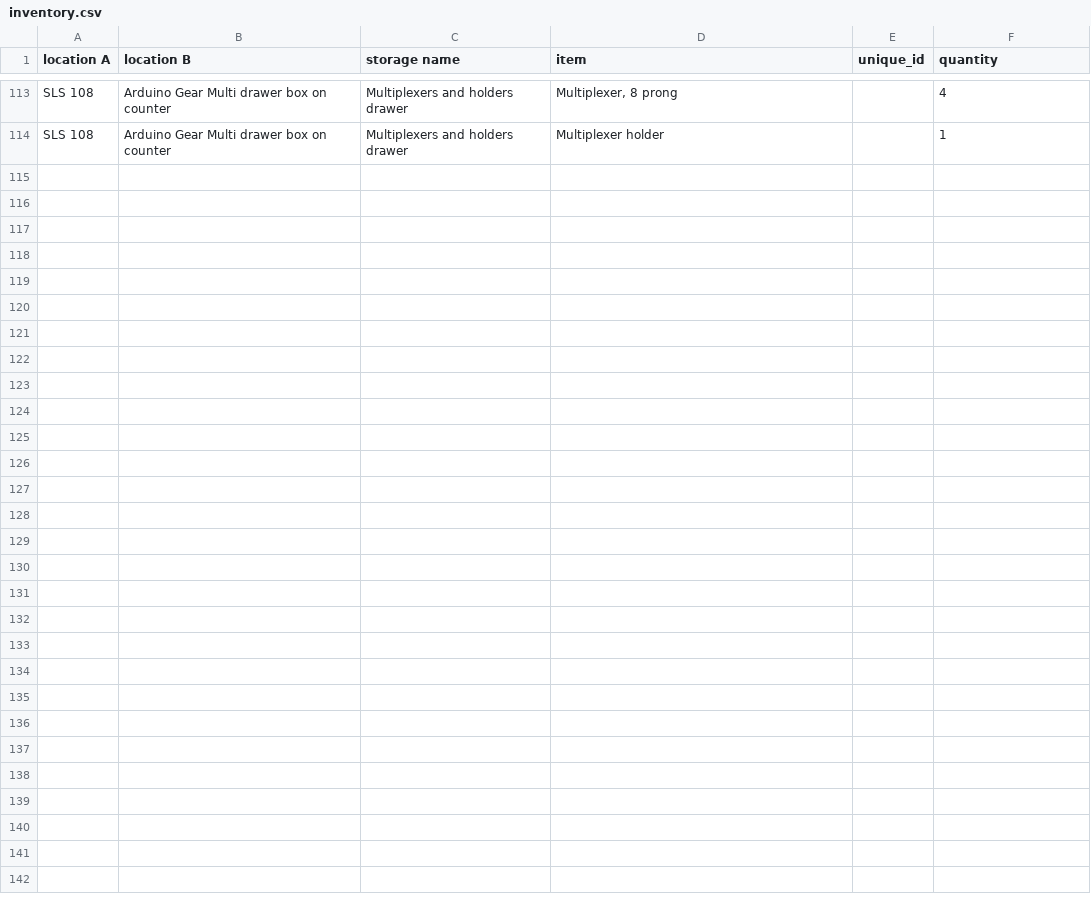
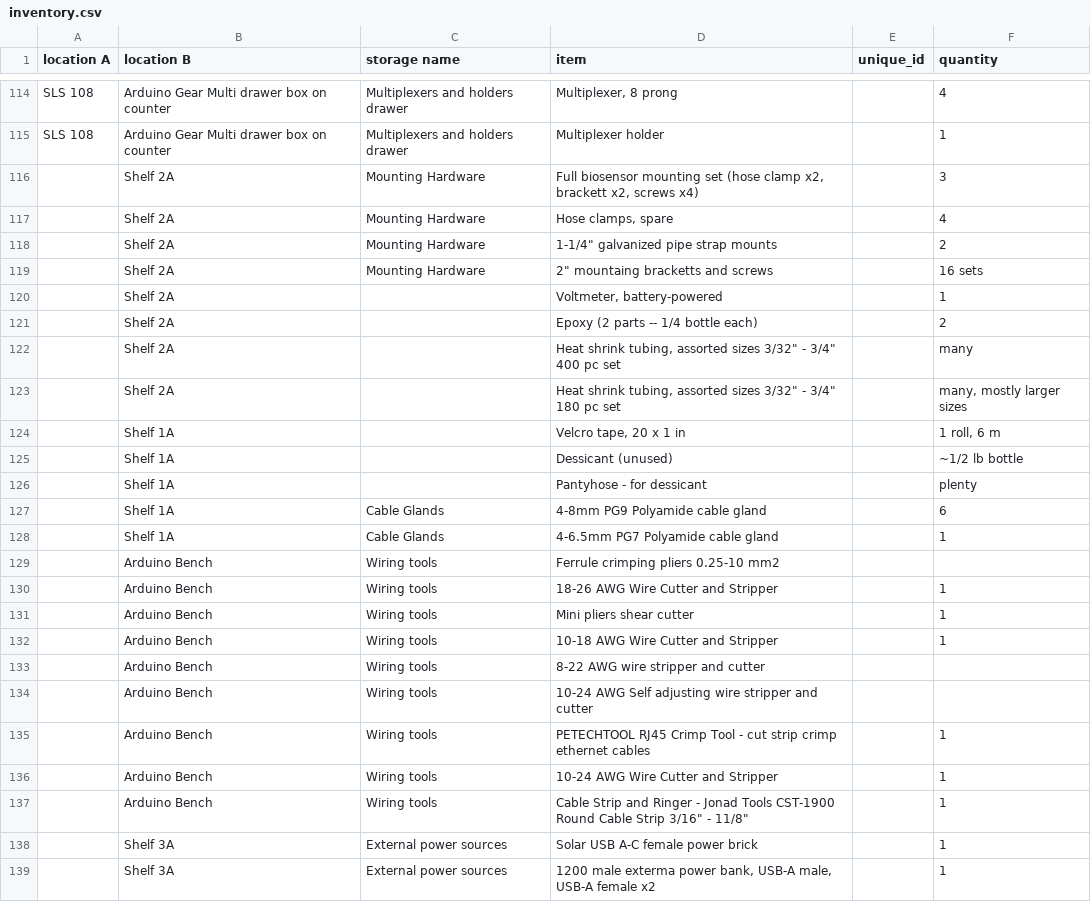
Before and after one commit to QuantMarineEcoLab/qmel-inventory, a CSV file: inventory.csv, drawn as a sheet; only a part is shown, gaps mark what is left out; the diff covers the shown part only; the diff names each change by its address in the sheet, - before the commit and + after, or states it on an @@ line.

Commit message:
updated inventory

```diff
--- a/inventory.csv
+++ b/inventory.csv
+row 116:  | Shelf 2A | Mounting Hardware | Full biosensor mounting set (hose clamp x2, brackett x2, screws x4) |  | 3
+row 117:  | Shelf 2A | Mounting Hardware | Hose clamps, spare |  | 4
+row 118:  | Shelf 2A | Mounting Hardware | 1-1/4" galvanized pipe strap mounts |  | 2
+row 119:  | Shelf 2A | Mounting Hardware | 2" mountaing bracketts and screws |  | 16 sets
+row 120:  | Shelf 2A |  | Voltmeter, battery-powered |  | 1
+row 121:  | Shelf 2A |  | Epoxy (2 parts -- 1/4 bottle each) |  | 2
+row 122:  | Shelf 2A |  | Heat shrink tubing, assorted sizes 3/32" - 3/4" 400 pc set |  | many
+row 123:  | Shelf 2A |  | Heat shrink tubing, assorted sizes 3/32" - 3/4" 180 pc set |  | many, mostly larger sizes
+row 124:  | Shelf 1A |  | Velcro tape, 20 x 1 in |  | 1 roll, 6 m
+row 125:  | Shelf 1A |  | Dessicant (unused) |  | ~1/2 lb bottle
+row 126:  | Shelf 1A |  | Pantyhose - for dessicant |  | plenty
+row 127:  | Shelf 1A | Cable Glands | 4-8mm PG9 Polyamide cable gland |  | 6
+row 128:  | Shelf 1A | Cable Glands | 4-6.5mm PG7 Polyamide cable gland |  | 1
+row 129:  | Arduino Bench | Wiring tools | Ferrule crimping pliers 0.25-10 mm2
+row 130:  | Arduino Bench | Wiring tools | 18-26 AWG Wire Cutter and Stripper |  | 1
+row 131:  | Arduino Bench | Wiring tools | Mini pliers shear cutter |  | 1
+row 132:  | Arduino Bench | Wiring tools | 10-18 AWG Wire Cutter and Stripper |  | 1
+row 133:  | Arduino Bench | Wiring tools | 8-22 AWG wire stripper and cutter
+row 134:  | Arduino Bench | Wiring tools | 10-24 AWG Self adjusting wire stripper and cutter
+row 135:  | Arduino Bench | Wiring tools | PETECHTOOL RJ45 Crimp Tool - cut strip crimp ethernet cables |  | 1
+row 136:  | Arduino Bench | Wiring tools | 10-24 AWG Wire Cutter and Stripper |  | 1
+row 137:  | Arduino Bench | Wiring tools | Cable Strip and Ringer - Jonad Tools CST-1900 Round Cable Strip 3/16" - 11/8" |  | 1
+row 138:  | Shelf 3A | External power sources | Solar USB A-C female power brick |  | 1
+row 139:  | Shelf 3A | External power sources | 1200 male exterma power bank, USB-A male, USB-A female x2 |  | 1
```
Also changed, not shown: 1 added row and 3 edited cells elsewhere in this file.
